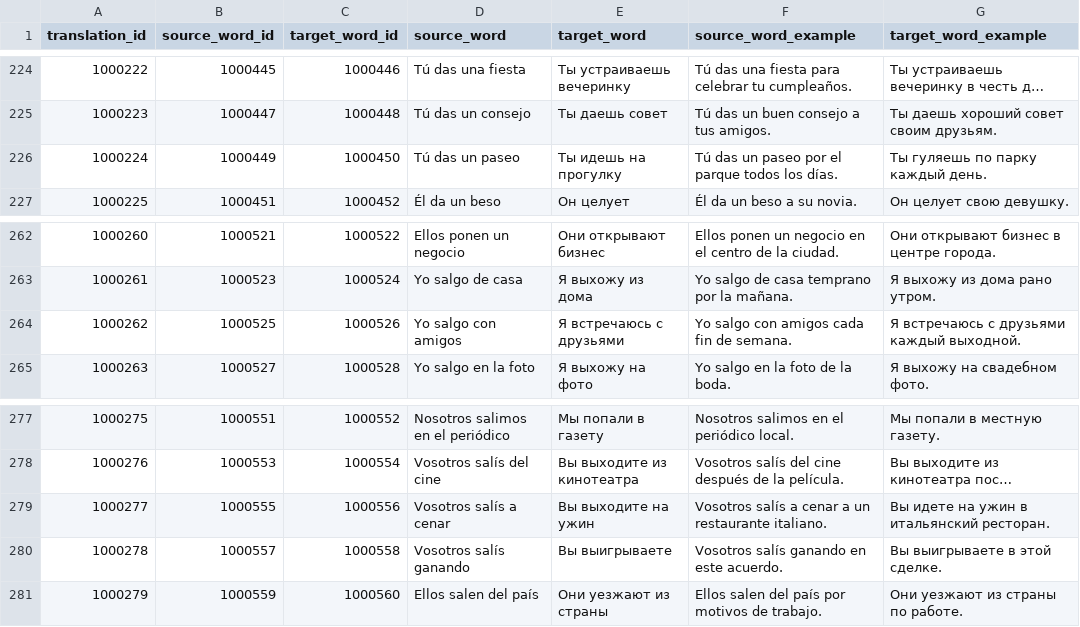
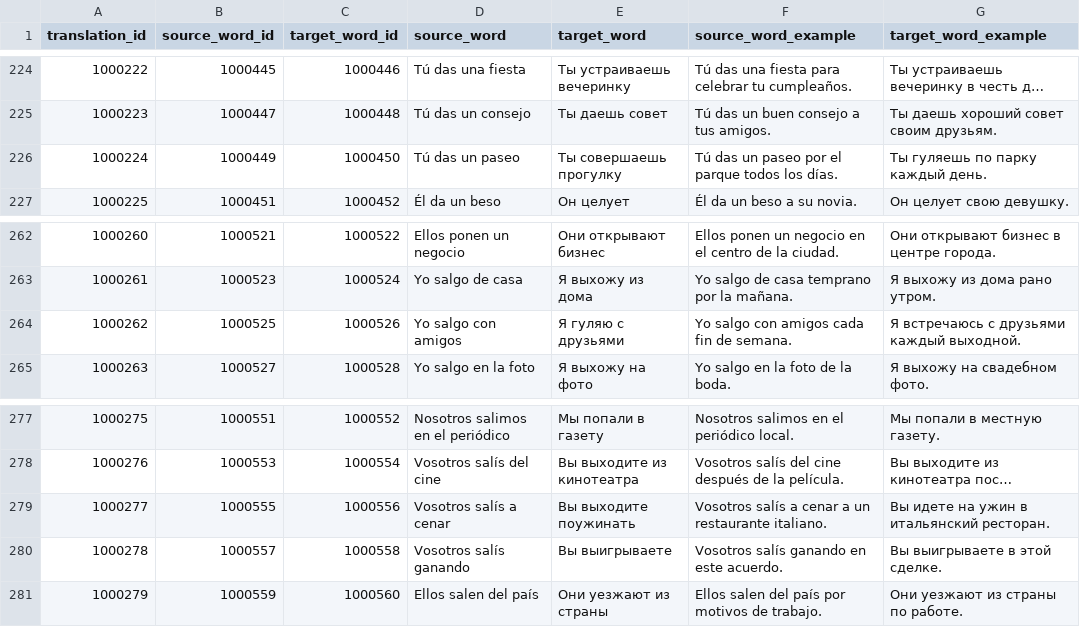
Before and after one commit to nikolay-e/lingua-quiz-app, a CSV file: packages/backend/migrations/Spanish Russian -- Spanish -- Russian.csv, drawn as a sheet; only a part is shown, gaps mark what is left out; long unchanged cells end in …; the diff covers the shown part only; the diff names each change by its address in the sheet, - before the commit and + after, or states it on an @@ line.

```diff
--- a/packages/backend/migrations/Spanish Russian -- Spanish -- Russian.csv
+++ b/packages/backend/migrations/Spanish Russian -- Spanish -- Russian.csv
-E226 (target_word): Ты идешь на прогулку
+E226 (target_word): Ты совершаешь прогулку
-E264 (target_word): Я встречаюсь с друзьями
+E264 (target_word): Я гуляю с друзьями
-E279 (target_word): Вы выходите на ужин
+E279 (target_word): Вы выходите поужинать
```
Also changed, not shown: 16 edited cells elsewhere in this file.
